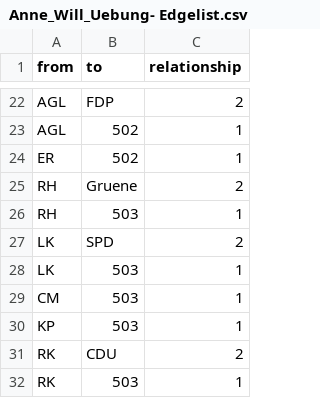
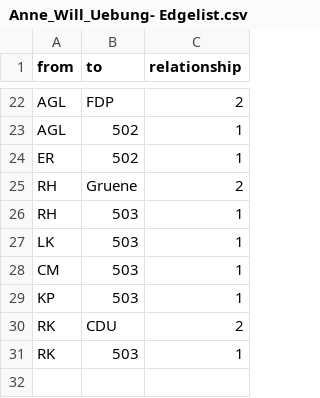
Before and after one commit to Marie-00/Anne_Will_Uebung_1, a CSV file: Anne_Will_Uebung- Edgelist.csv, drawn as a sheet; only a part is shown, gaps mark what is left out.

Commit message:
Update Anne_Will_Uebung- Edgelist.csv

```diff
--- a/Anne_Will_Uebung- Edgelist.csv
+++ b/Anne_Will_Uebung- Edgelist.csv
@@ -26,3 +26,2 @@ RH,Gruene,2
 RH,503,1
-LK,SPD,2
 LK,503,1
```
